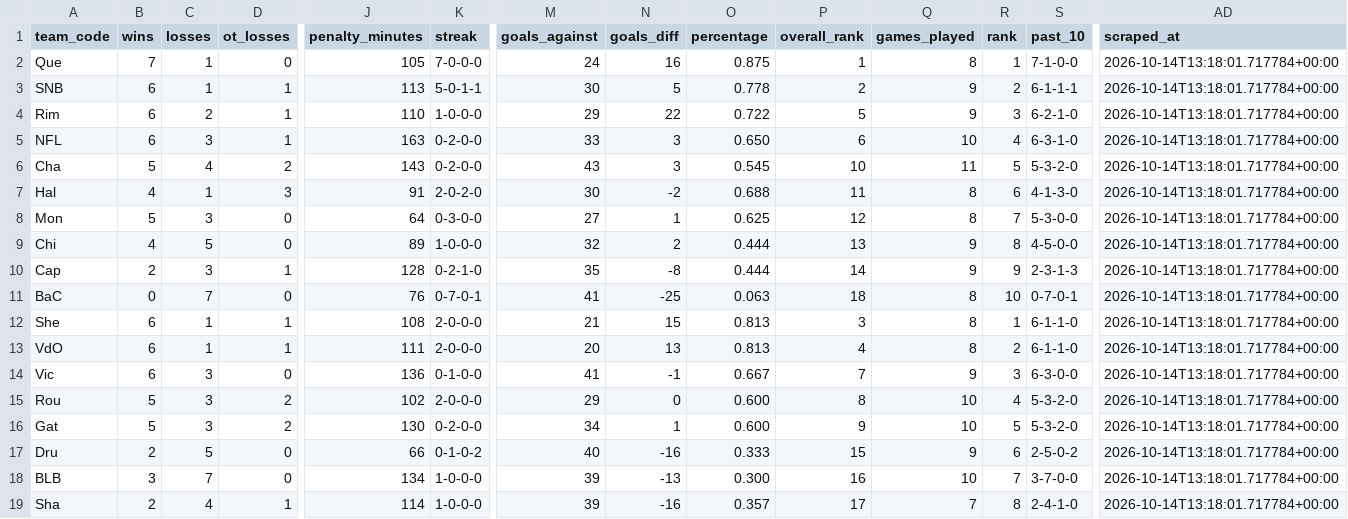
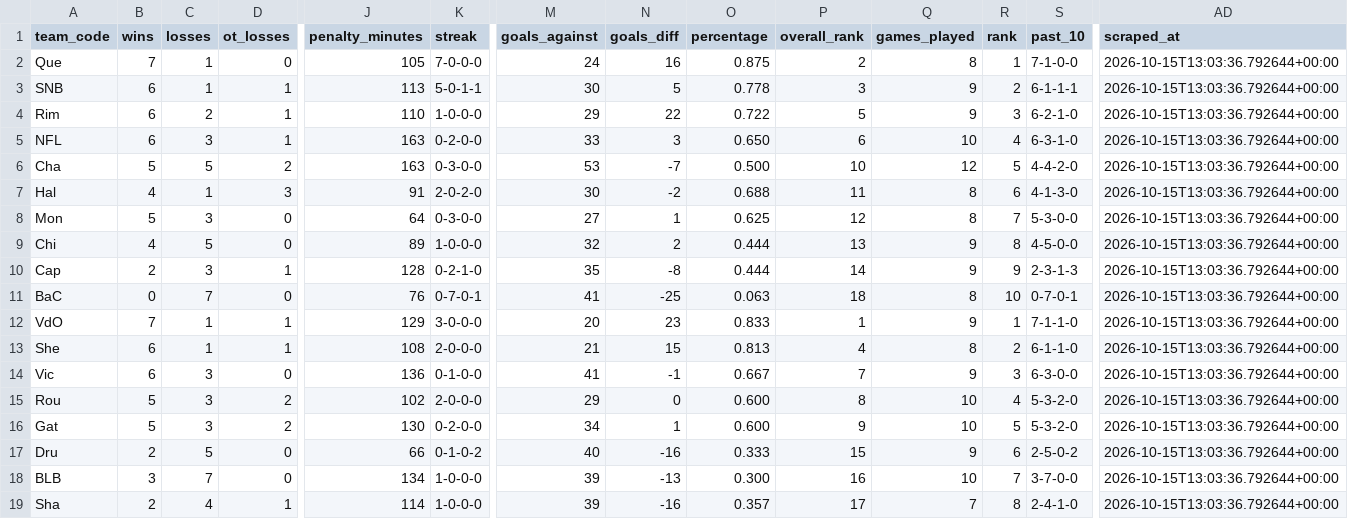
Before and after one commit to KyleMcC11/sticksup-hockey, a CSV file: public/data/qmjhl_standings.csv, drawn as a sheet; only a part is shown, gaps mark what is left out; removed rows and columns are numbered as before the commit, all else as after; rows hold the shown columns only; the diff names each change by its address in the sheet, - before the commit and + after, or states it on an @@ line.

```diff
--- a/public/data/qmjhl_standings.csv
+++ b/public/data/qmjhl_standings.csv
-P2 (overall_rank): 1
+P2 (overall_rank): 2
-AD2:AD11 (scraped_at): 2026-10-14T13:18:01.717784+00:00
+AD2:AD11 (scraped_at): 2026-10-15T13:03:36.792644+00:00
-P3 (overall_rank): 2
+P3 (overall_rank): 3
-C6 (losses): 4
+C6 (losses): 5
-J6 (penalty_minutes): 143
+J6 (penalty_minutes): 163
-K6 (streak): 0-2-0-0
+K6 (streak): 0-3-0-0
-M6 (goals_against): 43
+M6 (goals_against): 53
-N6 (goals_diff): 3
+N6 (goals_diff): -7
-O6 (percentage): 0.545
+O6 (percentage): 0.500
-Q6 (games_played): 11
+Q6 (games_played): 12
-S6 (past_10): 5-3-2-0
+S6 (past_10): 4-4-2-0
+row 12: VdO | 7 | 1 | 1 | 129 | 3-0-0-0 | 20 | 23 | 0.833 | 1 | 9 | 1 | 7-1-1-0 | 2026-10-15T13:03:36.792644+00:00
-P13 (overall_rank): 3
+P13 (overall_rank): 4
-R13 (rank): 1
+R13 (rank): 2
-AD13 (scraped_at): 2026-10-14T13:18:01.717784+00:00
+AD13 (scraped_at): 2026-10-15T13:03:36.792644+00:00
-row 13: VdO | 6 | 1 | 1 | 111 | 2-0-0-0 | 20 | 13 | 0.813 | 4 | 8 | 2 | 6-1-1-0 | 2026-10-14T13:18:01.717784+00:00
-AD14:AD19 (scraped_at): 2026-10-14T13:18:01.717784+00:00
+AD14:AD19 (scraped_at): 2026-10-15T13:03:36.792644+00:00
```
Also changed, not shown: public/data/qmjhl_game_events.csv, public/data/qmjhl_goalie_stats.csv, 3 other files.
